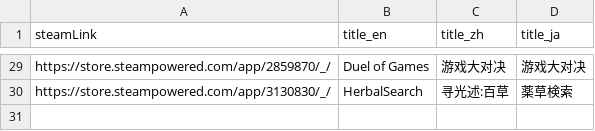
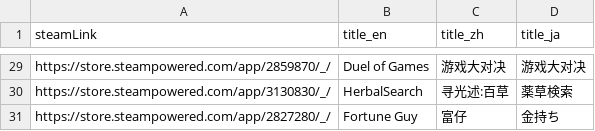
Before and after one commit to FilterGame/IndieGameWebTW, a CSV file: cards3.csv, drawn as a sheet; only a part is shown, gaps mark what is left out; the diff names each change by its address in the sheet, - before the commit and + after, or states it on an @@ line.

Commit message:
更新資料

```diff
--- a/cards3.csv
+++ b/cards3.csv
+row 31: https://store.steampowered.com/app/2827280/_/ | Fortune Guy | 富仔 | 金持ち
```
